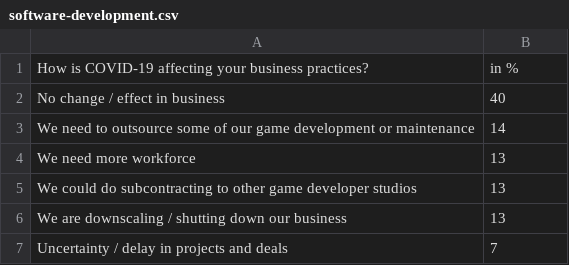
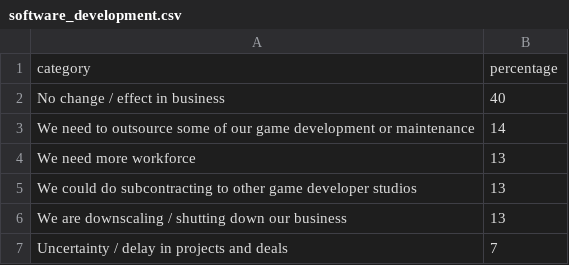
Before and after one commit to yujunmjiang/gaming-industry-tracker, a CSV file: app/public/software_development.csv (was app/public/software-development.csv), drawn as a sheet.

```diff
--- a/app/public/software-development.csv
+++ b/app/public/software_development.csv
@@ -1,2 +1,2 @@
-How is COVID-19 affecting your business practices?,in %
+category,percentage
 No change / effect in business,40
```
Also changed, not shown: 29 other files.
